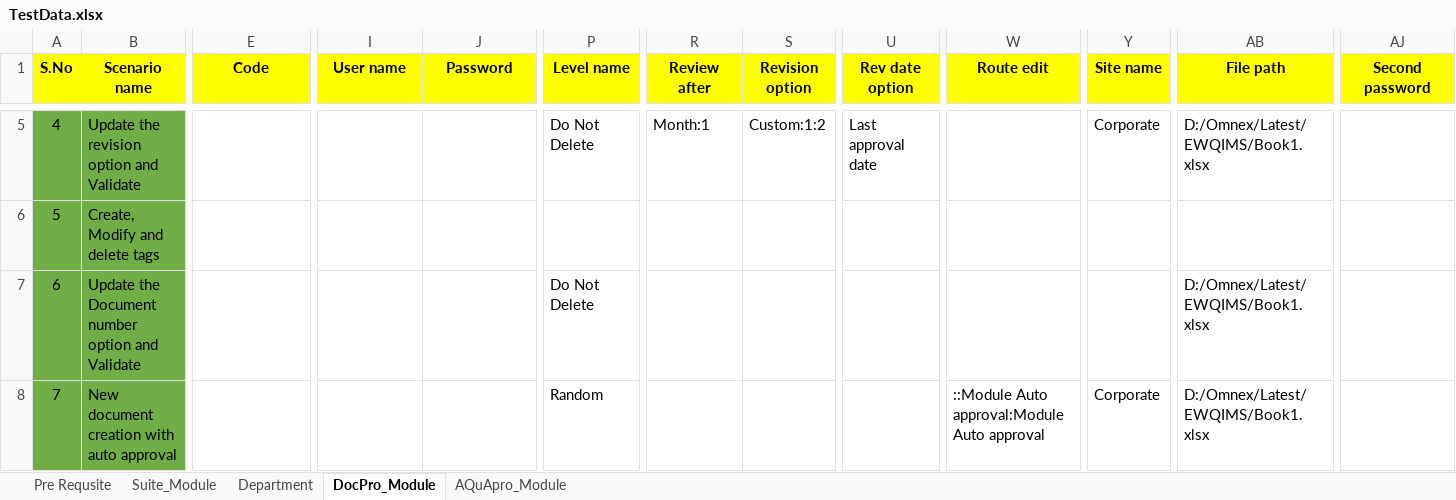
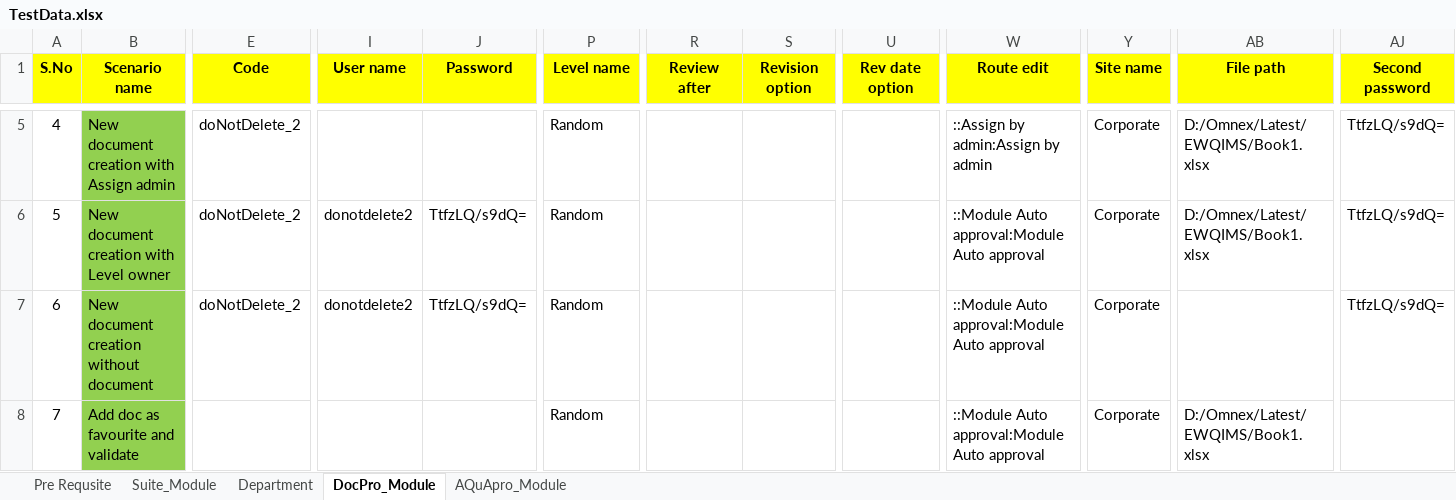
Before and after one commit to ThanigaK/OmnexAutomation, an Excel workbook: TestData.xlsx, sheet DocPro_Module, drawn as a sheet; only a part is shown, gaps mark what is left out; values as stored, in another font and other column widths than the file's, no borders; the diff covers the shown part only; the diff names each change by its address in the sheet, - before the commit and + after, or states it on an @@ line.

Commit message:
DocPro Latest Changes

```diff
--- a/TestData.xlsx (sheet DocPro_Module)
+++ b/TestData.xlsx (sheet DocPro_Module)
-A5:A8 fill: #70AD47
+A5:A8 fill: none
-B5:B8 fill: #70AD47
+B5:B8 fill: #92D050
-B5 (Scenario name): Update the revision option and Validate
+B5 (Scenario name): New document creation with Assign admin
-E5:E7 (Code): (empty)
+E5:E7 (Code): doNotDelete_2
-P5 (Level name): Do Not Delete
+P5 (Level name): Random
-R5 (Review after): Month:1
+R5 (Review after): (empty)
-S5 (Revision option): Custom:1:2
+S5 (Revision option): (empty)
-U5 (Rev date option): Last approval date
+U5 (Rev date option): (empty)
-W5 (Route edit): (empty)
+W5 (Route edit): ::Assign by admin:Assign by admin
-AJ5:AJ7 (Second password): (empty)
+AJ5:AJ7 (Second password): TtfzLQ/s9dQ=
-B6 (Scenario name): Create, Modify and delete tags
+B6 (Scenario name): New document creation with Level owner
-I6:I7 (User name): (empty)
+I6:I7 (User name): donotdelete2
-J6:J7 (Password): (empty)
+J6:J7 (Password): TtfzLQ/s9dQ=
-P6 (Level name): (empty)
+P6 (Level name): Random
-W6:W7 (Route edit): (empty)
+W6:W7 (Route edit): ::Module Auto approval:Module Auto approval
-Y6:Y7 (Site name): (empty)
+Y6:Y7 (Site name): Corporate
-AB6 (File path): (empty)
+AB6 (File path): D:/Omnex/Latest/EWQIMS/Book1.xlsx
-B7 (Scenario name): Update the Document number option and Validate
+B7 (Scenario name): New document creation without document
-P7 (Level name): Do Not Delete
+P7 (Level name): Random
-AB7 (File path): D:/Omnex/Latest/EWQIMS/Book1.xlsx
+AB7 (File path): (empty)
-B8 (Scenario name): New document creation with auto approval
+B8 (Scenario name): Add doc as favourite and validate
```
Also changed, not shown: 118 edited cells and cell formats elsewhere in this sheet, 36 other files.
